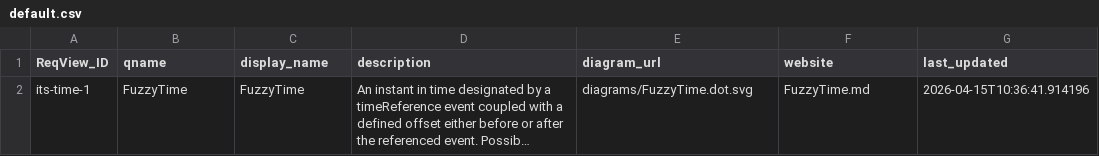
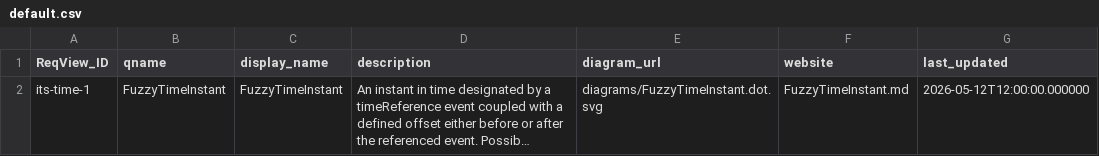
Before and after one commit to k-vaughn/ontology-its-time, a CSV file: docs/traceability/default.csv, drawn as a sheet; long unchanged cells end in …; the diff names each change by its address in the sheet, - before the commit and + after, or states it on an @@ line.

```diff
--- a/docs/traceability/default.csv
+++ b/docs/traceability/default.csv
-B2 (qname): FuzzyTime
+B2 (qname): FuzzyTimeInstant
-C2 (display_name): FuzzyTime
+C2 (display_name): FuzzyTimeInstant
-E2 (diagram_url): diagrams/FuzzyTime.dot.svg
+E2 (diagram_url): diagrams/FuzzyTimeInstant.dot.svg
-F2 (website): FuzzyTime.md
+F2 (website): FuzzyTimeInstant.md
-G2 (last_updated): 2026-04-15T10:36:41.914196
+G2 (last_updated): 2026-05-12T12:00:00.000000
```
Also changed, not shown: docs/traceability/its-time-rv.csv, docs/traceability/its-time.csv, 36 other files.
